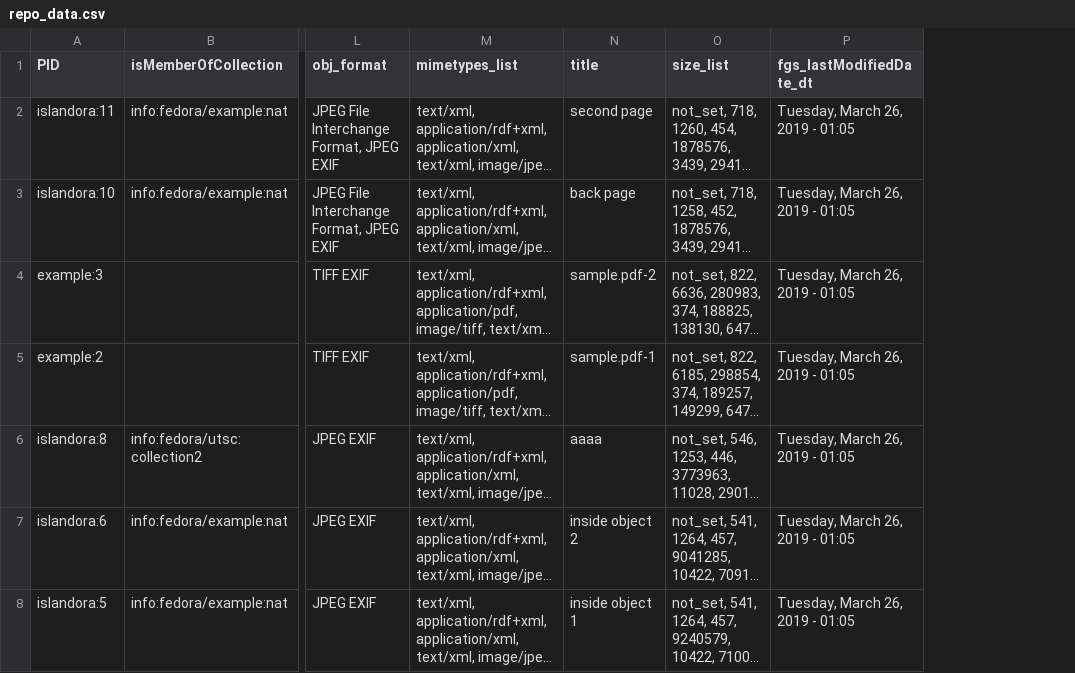
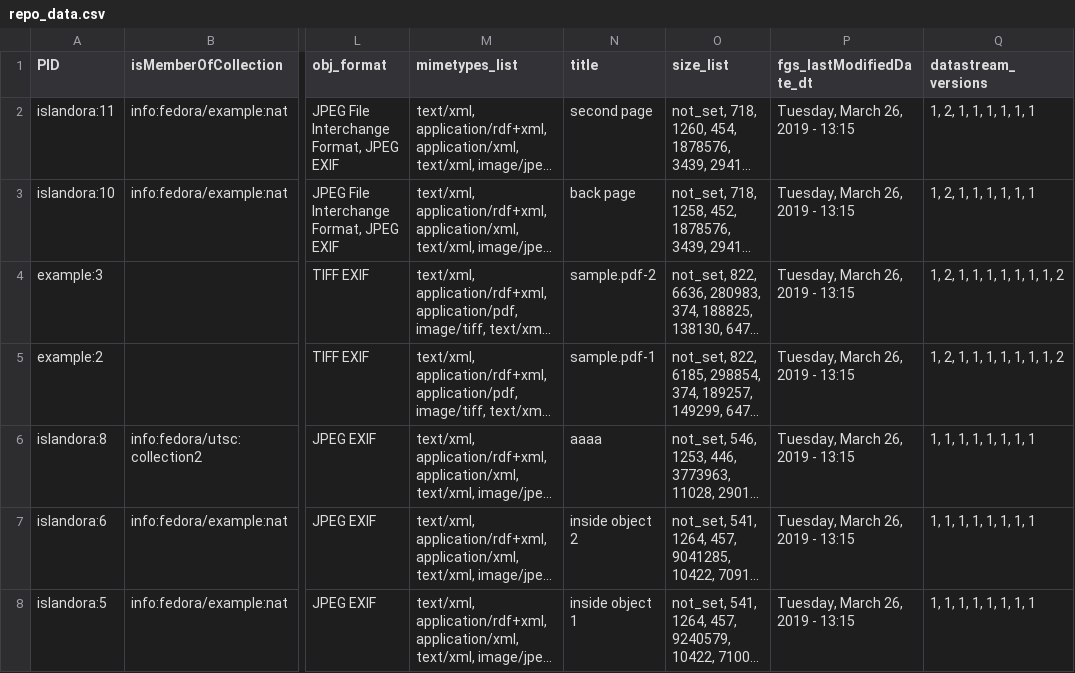
Before and after one commit to digitalutsc/islandora_reports, a CSV file: data/repo_data.csv, drawn as a sheet; only a part is shown, gaps mark what is left out; long unchanged cells end in …; the diff covers the shown part only; the diff names each change by its address in the sheet, - before the commit and + after, or states it on an @@ line.

```diff
--- a/data/repo_data.csv
+++ b/data/repo_data.csv
+column Q (datastream_versions), rows 2-8: 1, 2, 1, 1, 1, 1, 1, 1 | 1, 2, 1, 1, 1, 1, 1, 1 | 1, 2, 1, 1, 1, 1, 1, 1, 1, 2 | 1, 2, 1, 1, 1, 1, 1, 1, 1, 2 | 1, 1, 1, 1, 1, 1, 1, 1 | 1, 1, 1, 1, 1, 1, 1, 1 | 1, 1, 1, 1, 1, 1, 1, 1
-P2:P8 (fgs_lastModifiedDate_dt): Tuesday, March 26, 2019 - 01:05
+P2:P8 (fgs_lastModifiedDate_dt): Tuesday, March 26, 2019 - 13:15
```
Also changed, not shown: 1 added row, 1 removed row and 16 edited cells elsewhere in this file, reports/all_datastreams.csv, reports/objects_by_collections_sp_basic_image_collection.csv, 5 other files.
